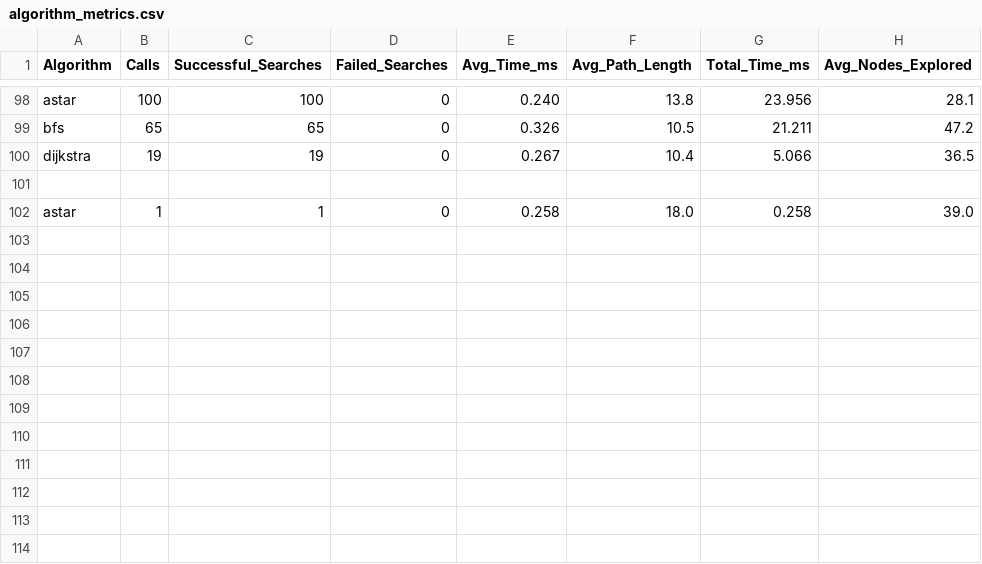
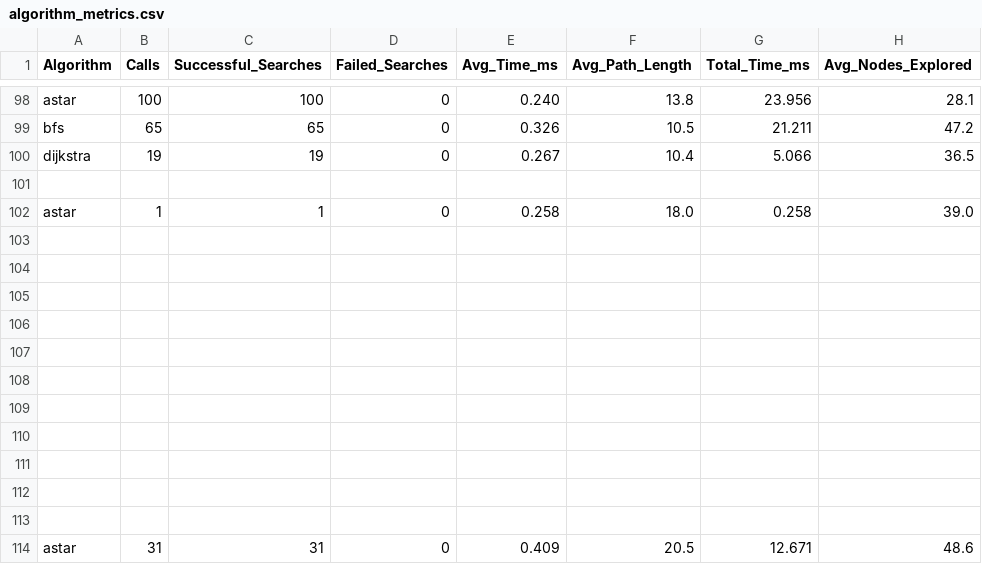
Before and after one commit to Gembut/PacManWakawakaDAA, a CSV file: algorithm_metrics.csv, drawn as a sheet; only a part is shown, gaps mark what is left out.

```diff
--- a/algorithm_metrics.csv
+++ b/algorithm_metrics.csv
@@ -102 +102,13 @@ dijkstra,19,19,0,0.267,10.4,5.066,36.5
 astar,1,1,0,0.258,18.0,0.258,39.0
+
+
+
+
+
+
+
+
+
+
+
+astar,31,31,0,0.409,20.5,12.671,48.6
```
Also changed, not shown: 4 other files.
